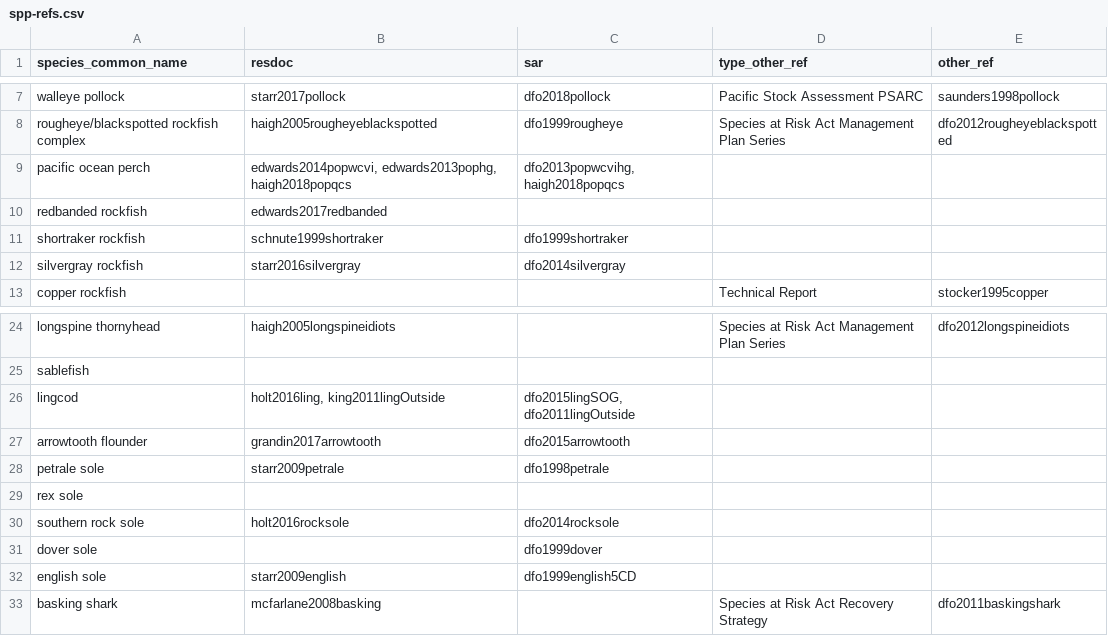
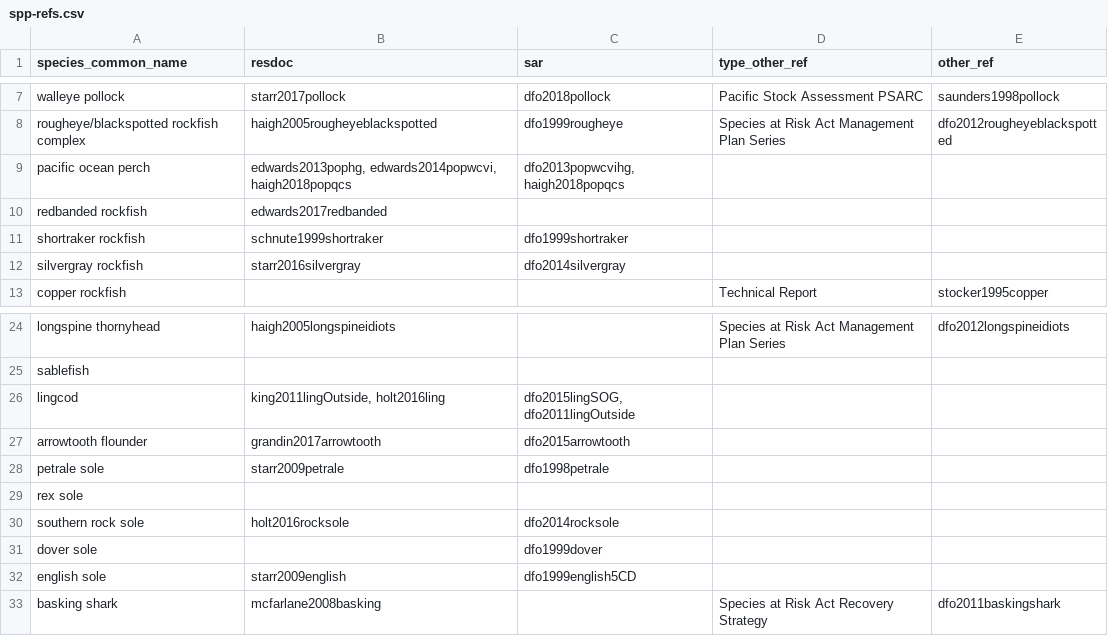
Before and after one commit to pbs-assess/gfsynopsis, a CSV file: report/spp-refs.csv, drawn as a sheet; only a part is shown, gaps mark what is left out.

```diff
--- a/report/spp-refs.csv
+++ b/report/spp-refs.csv
@@ -8,3 +8,3 @@ walleye pollock,starr2017pollock,dfo2018pollock,Pacific Stock Assessment PSARC,s
 rougheye/blackspotted rockfish complex,haigh2005rougheyeblackspotted,dfo1999rougheye,Species at Risk Act Management Plan Series,dfo2012rougheyeblackspotted
-pacific ocean perch,"edwards2014popwcvi, edwards2013pophg, haigh2018popqcs","dfo2013popwcvihg, haigh2018popqcs",,
+pacific ocean perch,"edwards2013pophg, edwards2014popwcvi, haigh2018popqcs","dfo2013popwcvihg, haigh2018popqcs",,
 redbanded rockfish,edwards2017redbanded,,,
@@ -25,3 +25,3 @@ longspine thornyhead,haigh2005longspineidiots,,Species at Risk Act Management Pl
 sablefish,,,,
-lingcod,"holt2016ling, king2011lingOutside","dfo2015lingSOG, dfo2011lingOutside",,
+lingcod,"king2011lingOutside, holt2016ling","dfo2015lingSOG, dfo2011lingOutside",,
 arrowtooth flounder,grandin2017arrowtooth,dfo2015arrowtooth,,
```
Also changed, not shown: 1 other file.
